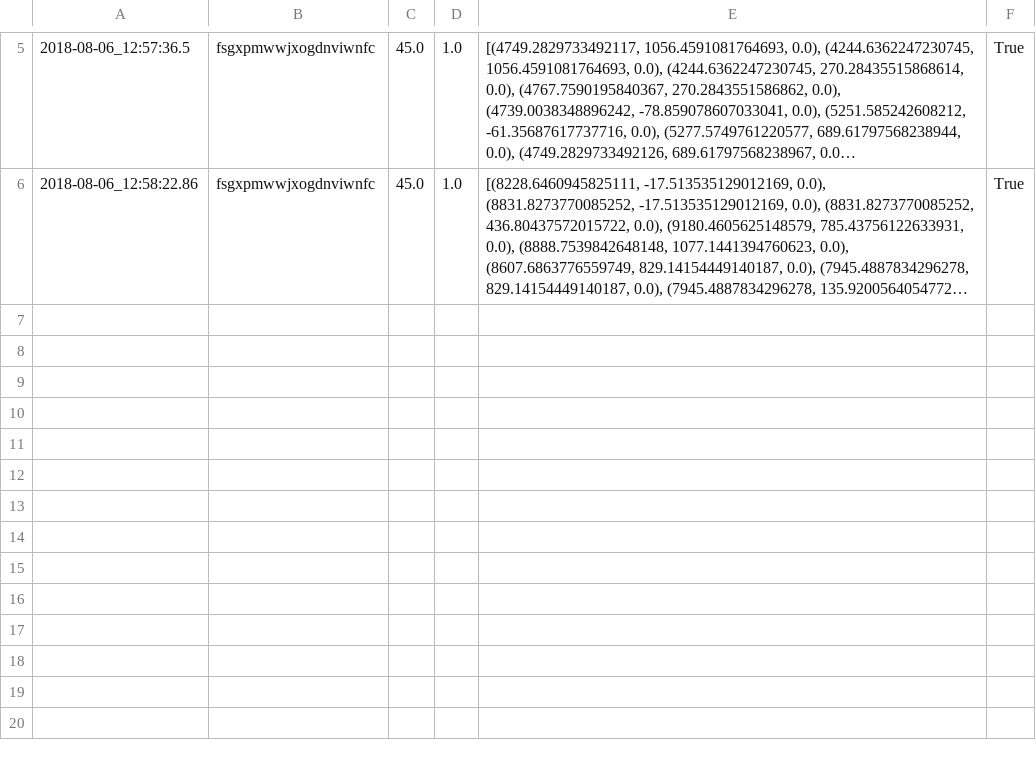
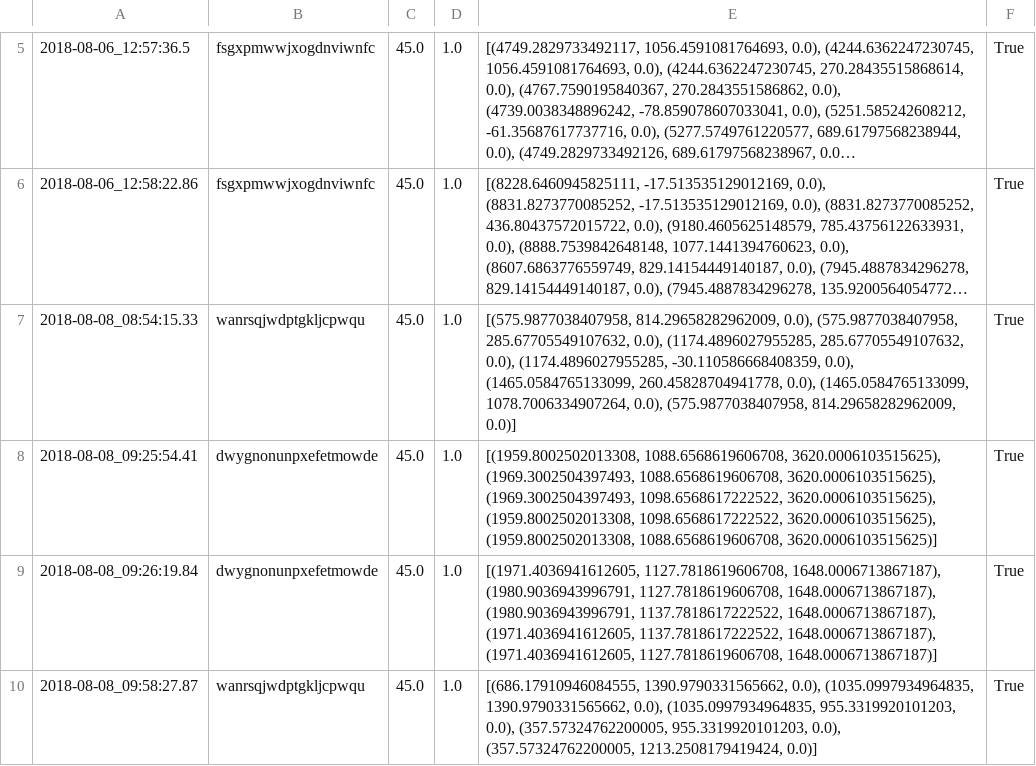
Before and after one commit to tmwarchitecture/PCPA_TOOLS, a CSV file: data/raw/1808_Geometry-Rectify.csv, drawn as a sheet; only a part is shown, gaps mark what is left out; long unchanged cells end in …; the diff names each change by its address in the sheet, - before the commit and + after, or states it on an @@ line.

```diff
--- a/data/raw/1808_Geometry-Rectify.csv
+++ b/data/raw/1808_Geometry-Rectify.csv
+row 7: 2018-08-08_08:54:15.33 | wanrsqjwdptgkljcpwqu | 45.0 | 1.0 | [(575.9877038407958, 814.29658282962009, 0.0), (575.9877038407958, 285.67705549107632, 0.0), (1174.4896027955285, 285.67705549107632, 0.0), (1174.4896027955285, -30.110586668408359, 0.0), (1465.0584765133099, 260.45828704941778, 0.0), (1465.0584765133099, 1078.7006334907264, 0.0), (575.9877038407958, 814.29658282962009, 0.0)] | True
+row 8: 2018-08-08_09:25:54.41 | dwygnonunpxefetmowde | 45.0 | 1.0 | [(1959.8002502013308, 1088.6568619606708, 3620.0006103515625), (1969.3002504397493, 1088.6568619606708, 3620.0006103515625), (1969.3002504397493, 1098.6568617222522, 3620.0006103515625), (1959.8002502013308, 1098.6568617222522, 3620.0006103515625), (1959.8002502013308, 1088.6568619606708, 3620.0006103515625)] | True
+row 9: 2018-08-08_09:26:19.84 | dwygnonunpxefetmowde | 45.0 | 1.0 | [(1971.4036941612605, 1127.7818619606708, 1648.0006713867187), (1980.9036943996791, 1127.7818619606708, 1648.0006713867187), (1980.9036943996791, 1137.7818617222522, 1648.0006713867187), (1971.4036941612605, 1137.7818617222522, 1648.0006713867187), (1971.4036941612605, 1127.7818619606708, 1648.0006713867187)] | True
+row 10: 2018-08-08_09:58:27.87 | wanrsqjwdptgkljcpwqu | 45.0 | 1.0 | [(686.17910946084555, 1390.9790331565662, 0.0), (1035.0997934964835, 1390.9790331565662, 0.0), (1035.0997934964835, 955.3319920101203, 0.0), (357.57324762200005, 955.3319920101203, 0.0), (357.57324762200005, 1213.2508179419424, 0.0)] | True
```
Also changed, not shown: data/raw/1808_Architecture-Stair.csv, data/raw/1808_Architecture-ramp.csv, 45 other files.
